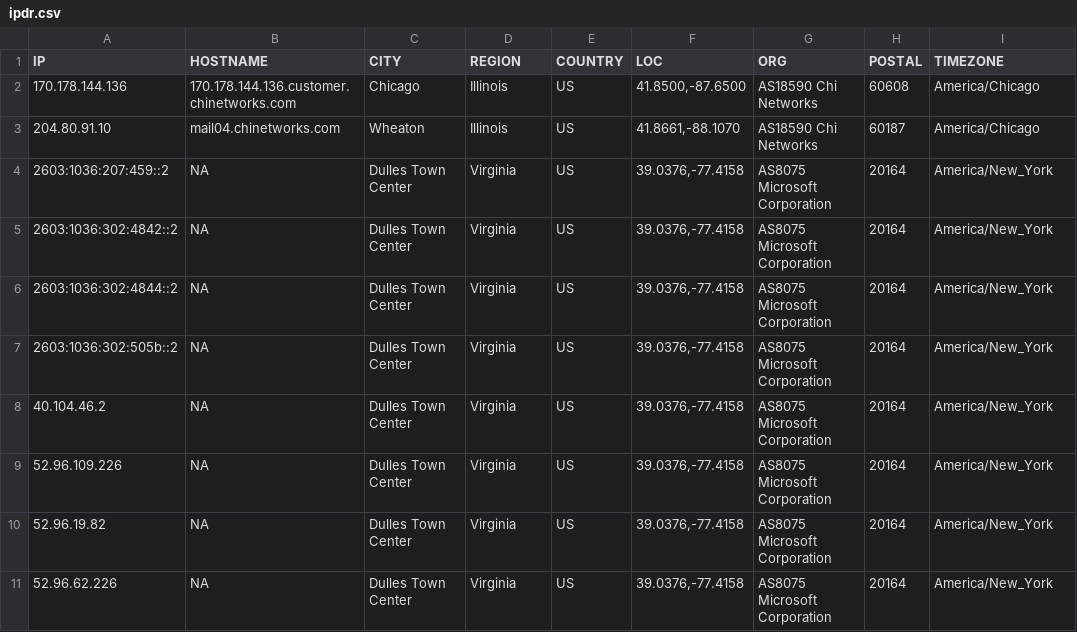
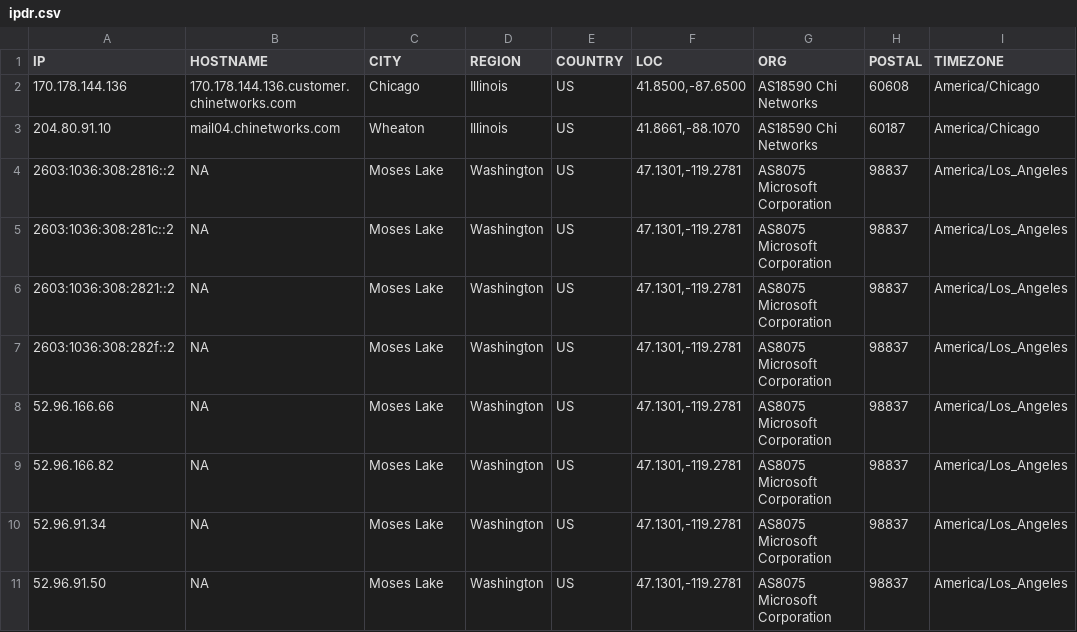
Before and after one commit to ayushmanchhabra/hacking, a CSV file: tools/bugbounty/targets/acquisory.com/ipdr.csv, drawn as a sheet; only a part is shown; the diff names each change by its address in the sheet, - before the commit and + after, or states it on an @@ line.

```diff
--- a/tools/bugbounty/targets/acquisory.com/ipdr.csv
+++ b/tools/bugbounty/targets/acquisory.com/ipdr.csv
-A4 (IP): 2603:1036:207:459::2
+A4 (IP): 2603:1036:308:2816::2
-C4:C11 (CITY): Dulles Town Center
+C4:C11 (CITY): Moses Lake
-D4:D11 (REGION): Virginia
+D4:D11 (REGION): Washington
-F4:F11 (LOC): 39.0376,-77.4158
+F4:F11 (LOC): 47.1301,-119.2781
-H4:H11 (POSTAL): 20164
+H4:H11 (POSTAL): 98837
-I4:I11 (TIMEZONE): America/New_York
+I4:I11 (TIMEZONE): America/Los_Angeles
-A5 (IP): 2603:1036:302:4842::2
+A5 (IP): 2603:1036:308:281c::2
-A6 (IP): 2603:1036:302:4844::2
+A6 (IP): 2603:1036:308:2821::2
-A7 (IP): 2603:1036:302:505b::2
+A7 (IP): 2603:1036:308:282f::2
-A8 (IP): 40.104.46.2
+A8 (IP): 52.96.166.66
-A9 (IP): 52.96.109.226
+A9 (IP): 52.96.166.82
-A10 (IP): 52.96.19.82
+A10 (IP): 52.96.91.34
-A11 (IP): 52.96.62.226
+A11 (IP): 52.96.91.50
```
Also changed, not shown: tools/bugbounty/targets/acquisory.com/port.csv, tools/bugbounty/targets/acquisory.com/srv.csv, 8 other files.
